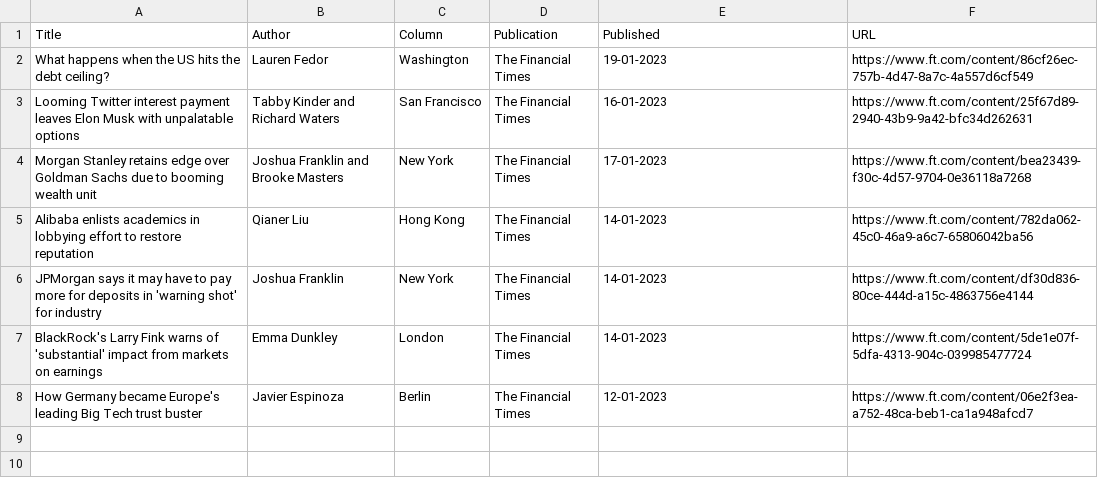
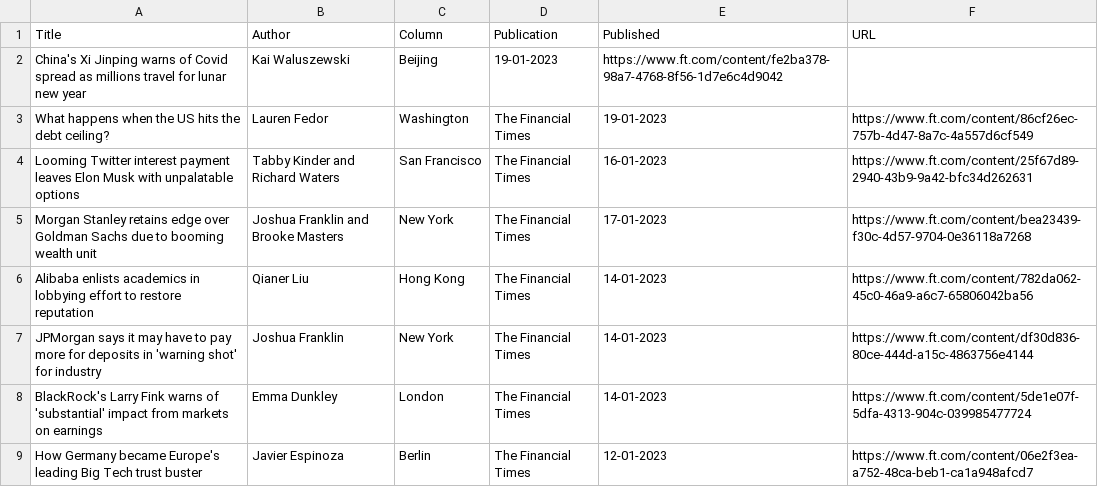
Before and after one commit to jaymarichua/ft-metadata, a CSV file: articles.csv, drawn as a sheet.

Commit message:
Update articles.csv

```diff
--- a/articles.csv
+++ b/articles.csv
@@ -1,2 +1,3 @@
 Title, Author, Column, Publication, Published, URL
+China's Xi Jinping warns of Covid spread as millions travel for lunar new year, Kai Waluszewski, Beijing, 19-01-2023, https://www.ft.com/content/fe2ba378-98a7-4768-8f56-1d7e6c4d9042
 What happens when the US hits the debt ceiling?, Lauren Fedor, Washington, The Financial Times, 19-01-2023, https://www.ft.com/content/86cf26ec-757b-4d47-8a7c-4a557d6cf549
```
